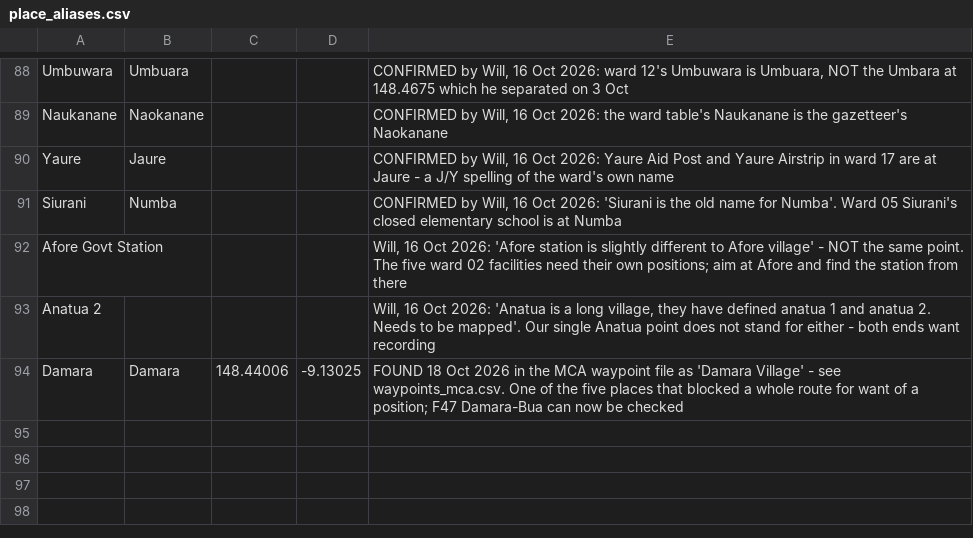
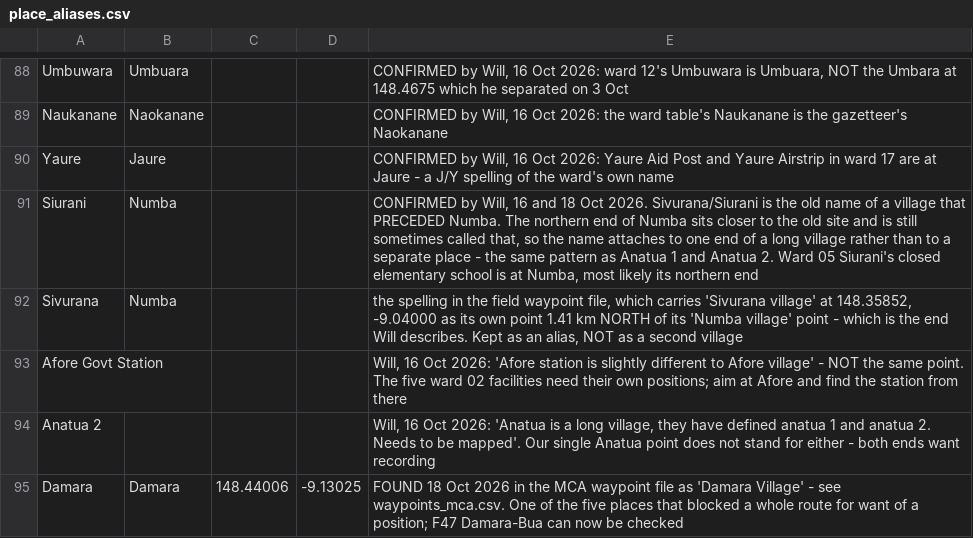
Before and after one commit to wtunsworth-a11y/MCA_Tracks, a CSV file: data/reference/place_aliases.csv, drawn as a sheet; only a part is shown, gaps mark what is left out.

```diff
--- a/data/reference/place_aliases.csv
+++ b/data/reference/place_aliases.csv
@@ -90,3 +90,4 @@ Naukanane,Naokanane,,,"CONFIRMED by Will, 16 Oct 2026: the ward table's Naukanan
 Yaure,Jaure,,,"CONFIRMED by Will, 16 Oct 2026: Yaure Aid Post and Yaure Airstrip in ward 17 are at Jaure - a J/Y spelling of the ward's own name"
-Siurani,Numba,,,"CONFIRMED by Will, 16 Oct 2026: 'Siurani is the old name for Numba'. Ward 05 Siurani's closed elementary school is at Numba"
+Siurani,Numba,,,"CONFIRMED by Will, 16 and 18 Oct 2026. Sivurana/Siurani is the old name of a village that PRECEDED Numba. The northern end of Numba sits closer to the old site and is still sometimes called that, so the name attaches to one end of a long village rather than to a separate place - the same pattern as Anatua 1 and Anatua 2. Ward 05 Siurani's closed elementary school is at Numba, most likely its northern end"
+Sivurana,Numba,,,"the spelling in the field waypoint file, which carries 'Sivurana village' at 148.35852, -9.04000 as its own point 1.41 km NORTH of its 'Numba village' point - which is the end Will describes. Kept as an alias, NOT as a second village"
 Afore Govt Station,,,,"Will, 16 Oct 2026: 'Afore station is slightly different to Afore village' - NOT the same point. The five ward 02 facilities need their own positions; aim at Afore and find the station from there"
```
Also changed, not shown: 5 other files.
